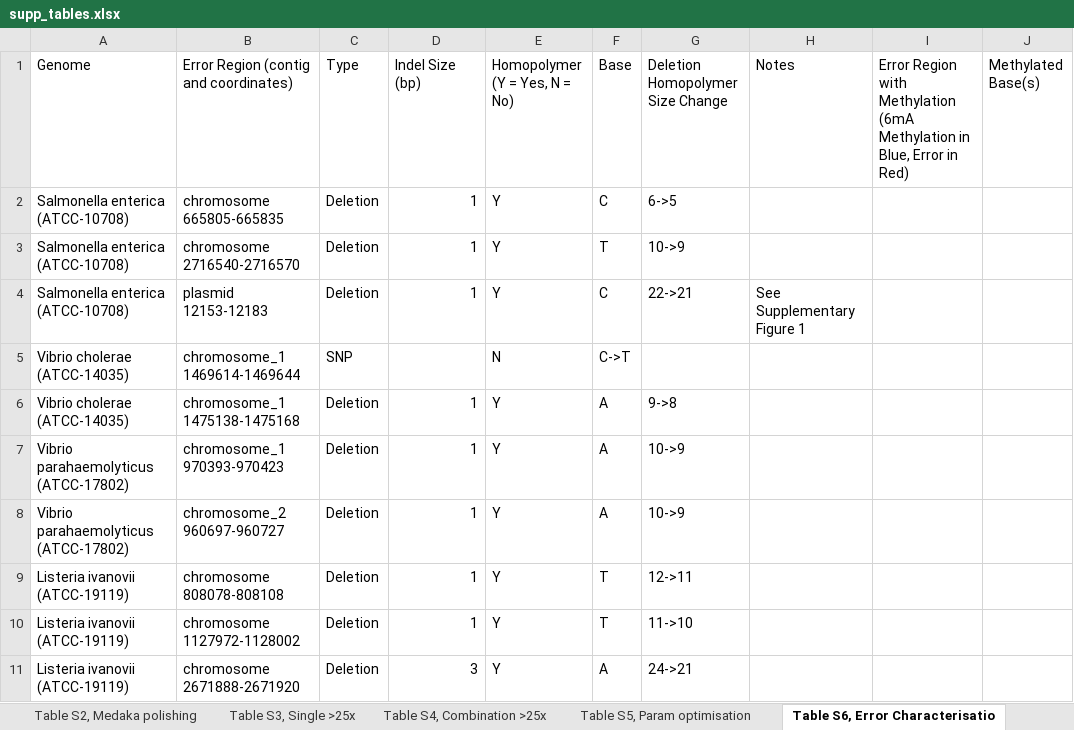
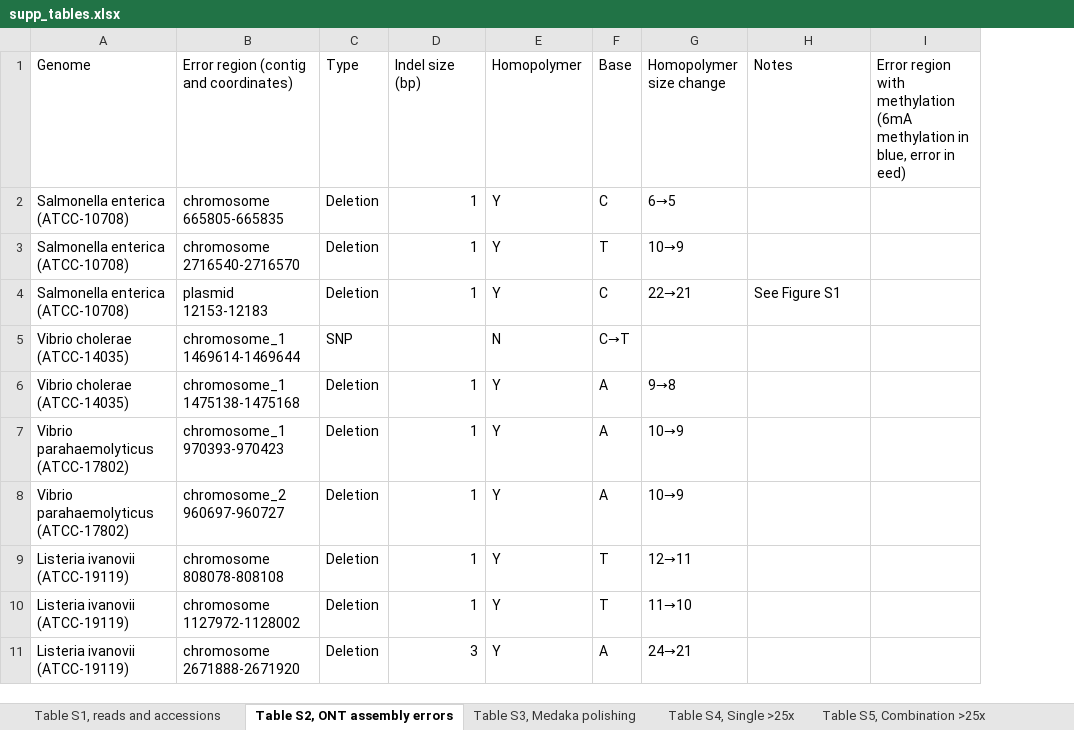
Before and after one commit to gbouras13/depth_vs_polishing_analysis, an Excel workbook: supp_tables.xlsx, sheet Table S2, ONT assembly errors, drawn as a sheet; only a part is shown; values as stored, in another font and other column widths than the file's, no cell formats; removed rows and columns are numbered as before the commit, all else as after; the diff covers the shown part only; the diff names each change by its address in the sheet, - before the commit and + after, or states it on an @@ line.

Commit message:
Change supp table order

```diff
--- a/supp_tables.xlsx (sheet Table S2, ONT assembly errors)
+++ b/supp_tables.xlsx (sheet Table S2, ONT assembly errors)
-sheet tab: Table S2, Medaka polishing
+sheet tab: Table S3, Medaka polishing
-sheet tab: Table S3, Single >25x
+sheet tab: Table S4, Single >25x
-sheet tab: Table S4, Combination >25x
+sheet tab: Table S5, Combination >25x
-sheet tab: Table S6, Error Characterisatio
+sheet tab: Table S2, ONT assembly errors
@@ sheet tab order changed: Table S1, reads and accessions | Table S2, ONT assembly errors | Table S3, Medaka polishing | Table S4, Single >25x | Table S5, Combination >25x @@
-column G (Deletion Homopolymer Size Change), rows 2-11: 6->5 | 10->9 | 22->21 |  | 9->8 | 10->9 | 10->9 | 12->11 | 11->10 | 24->21
+column G (Homopolymer size change), rows 2-11: 6→5 | 10→9 | 22→21 |  | 9→8 | 10→9 | 10→9 | 12→11 | 11→10 | 24→21
-column J (Methylated Base(s)), empty
-B1: Error Region (contig and coordinates)
+B1: Error region (contig and coordinates)
-D1: Indel Size (bp)
+D1: Indel size (bp)
-E1: Homopolymer (Y = Yes, N = No)
+E1: Homopolymer
-I1: Error Region with Methylation (6mA Methylation in Blue, Error in Red)
+I1: Error region with methylation (6mA methylation in blue, error in eed)
-H4 (Notes): See Supplementary Figure 1
+H4 (Notes): See Figure S1
-F5 (Base): C->T
+F5 (Base): C→T
```
Also changed, not shown: 1 removed row, 16 edited cells and merged cells elsewhere in this sheet, other sheet tabs, cell formats, 1 other file.
